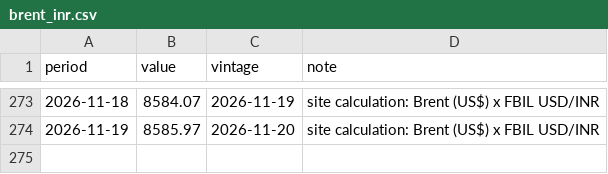
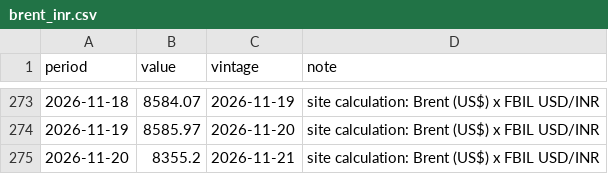
Before and after one commit to indiamacrofinance/indiamacrofinance, a CSV file: data/series/brent_inr.csv, drawn as a sheet; only a part is shown, gaps mark what is left out.

Commit message:
markets: Brent in ₹ 8,355, Brent (US$) 89.87, CRR 3, Dollar index (DXY) 103.84 (+12 more)
- Brent in ₹: 8,355 (2026-11-20)
- Brent (US$): 89.87 (2026-11-20)
- CRR: 3 (2026-11-21)
- Dollar index (DXY): 103.84 (2026-11-20)
- Gold (US$/oz): 3,539 (2026-11-20)
- MSF rate: 5.75 (2026-11-21)
- Repo rate: 5.5 (2026-11-21)
- SDF rate: 5.25 (2026-11-21)
- SLR: 18 (2026-11-21)
- 91-day T-bill: 5.86 (2026-11-21)
- US 10-yr yield: 4.91 (2026-11-20)
- US VIX: 35.89 (2026-11-20)
- USD/CNY: 6.68 (2026-11-20)
- USD/IDR: 18,254 (2026-11-20)
- USD/INR (market): 92.66 (2026-11-20)
- USD/KRW: 1,335 (2026-11-20)

```diff
--- a/data/series/brent_inr.csv
+++ b/data/series/brent_inr.csv
@@ -274 +274,2 @@ period,value,vintage,note
 2026-11-19,8585.97,2026-11-20,site calculation: Brent (US$) x FBIL USD/INR
+2026-11-20,8355.2,2026-11-21,site calculation: Brent (US$) x FBIL USD/INR
```
Also changed, not shown: data/revisions/usdidr_close.csv, data/revisions/usdkrw_close.csv, 47 other files.
